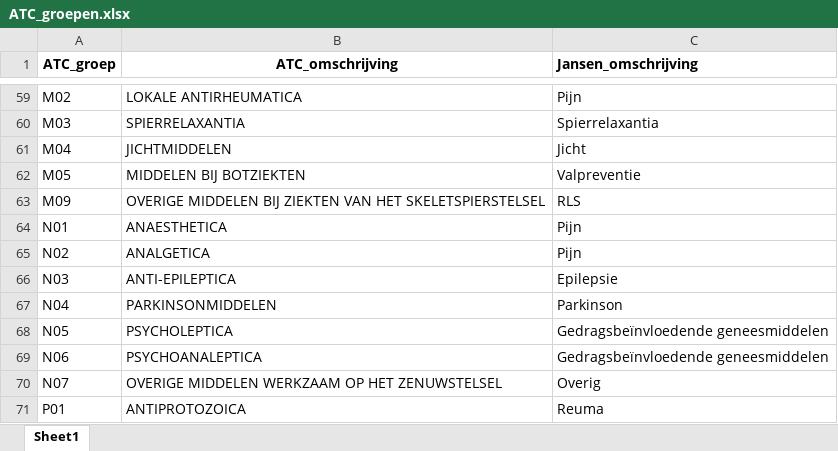
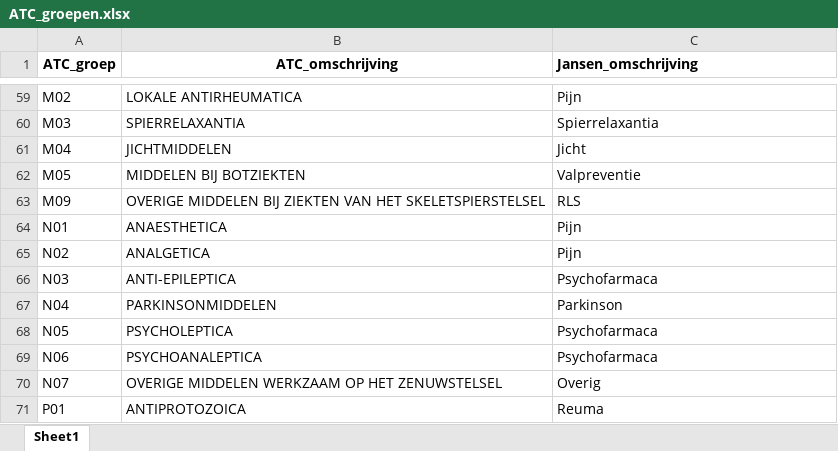
Before and after one commit to SemdeGroot/MedicatieReview, an Excel workbook: ATC_Groepen/ATC_groepen.xlsx, sheet Sheet1, drawn as a sheet; only a part is shown, gaps mark what is left out; values as stored, in another font and other column widths than the file's, no borders; the diff names each change by its address in the sheet, - before the commit and + after, or states it on an @@ line.

```diff
--- a/ATC_Groepen/ATC_groepen.xlsx (sheet Sheet1)
+++ b/ATC_Groepen/ATC_groepen.xlsx (sheet Sheet1)
-C66 (Jansen_omschrijving): Epilepsie
+C66 (Jansen_omschrijving): Psychofarmaca
-C68:C69 (Jansen_omschrijving): Gedragsbeïnvloedende geneesmiddelen
+C68:C69 (Jansen_omschrijving): Psychofarmaca
```
Also changed, not shown: 2 other files.
